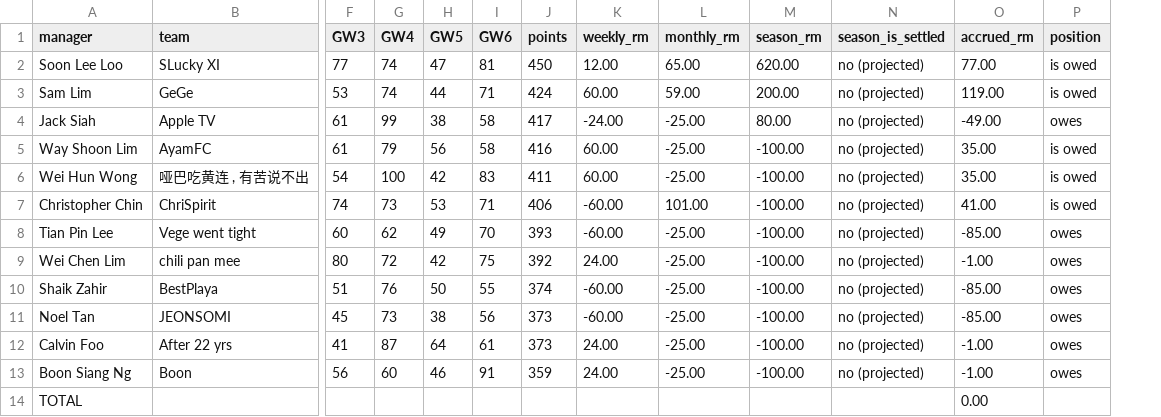
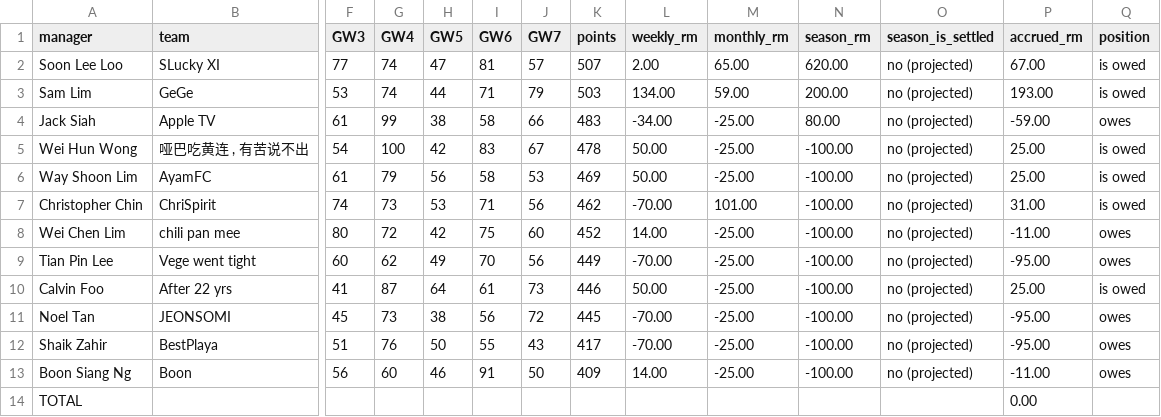
Before and after one commit to noeltan/superf-fpl-dash, a CSV file: backups/latest/ledger.csv, drawn as a sheet; only a part is shown, gaps mark what is left out; removed rows and columns are numbered as before the commit, all else as after; rows hold the shown columns only; the diff names each change by its address in the sheet, - before the commit and + after, or states it on an @@ line.

```diff
--- a/backups/latest/ledger.csv
+++ b/backups/latest/ledger.csv
+column J (GW7), rows 2-5: 57 | 79 | 66 | 67; rows 7-8: 56 | 60; row 11: 72; row 13: 50
-K2 (points): 450
+K2 (points): 507
-L2 (weekly_rm): 12.00
+L2 (weekly_rm): 2.00
-P2 (accrued_rm): 77.00
+P2 (accrued_rm): 67.00
-K3 (points): 424
+K3 (points): 503
-L3 (weekly_rm): 60.00
+L3 (weekly_rm): 134.00
-P3 (accrued_rm): 119.00
+P3 (accrued_rm): 193.00
-K4 (points): 417
+K4 (points): 483
-L4 (weekly_rm): -24.00
+L4 (weekly_rm): -34.00
-P4 (accrued_rm): -49.00
+P4 (accrued_rm): -59.00
-row 5: Way Shoon Lim | AyamFC | 61 | 79 | 56 | 58 | 416 | 60.00 | -25.00 | -100.00 | no (projected) | 35.00 | is owed
-K5 (points): 411
+K5 (points): 478
-L5 (weekly_rm): 60.00
+L5 (weekly_rm): 50.00
-P5 (accrued_rm): 35.00
+P5 (accrued_rm): 25.00
+row 6: Way Shoon Lim | AyamFC | 61 | 79 | 56 | 58 | 53 | 469 | 50.00 | -25.00 | -100.00 | no (projected) | 25.00 | is owed
-K7 (points): 406
+K7 (points): 462
-L7 (weekly_rm): -60.00
+L7 (weekly_rm): -70.00
-P7 (accrued_rm): 41.00
+P7 (accrued_rm): 31.00
-row 8: Tian Pin Lee | Vege went tight | 60 | 62 | 49 | 70 | 393 | -60.00 | -25.00 | -100.00 | no (projected) | -85.00 | owes
-K8 (points): 392
+K8 (points): 452
-L8 (weekly_rm): 24.00
+L8 (weekly_rm): 14.00
-P8 (accrued_rm): -1.00
+P8 (accrued_rm): -11.00
-row 10: Shaik Zahir | BestPlaya | 51 | 76 | 50 | 55 | 374 | -60.00 | -25.00 | -100.00 | no (projected) | -85.00 | owes
+row 9: Tian Pin Lee | Vege went tight | 60 | 62 | 49 | 70 | 56 | 449 | -70.00 | -25.00 | -100.00 | no (projected) | -95.00 | owes
+row 10: Calvin Foo | After 22 yrs | 41 | 87 | 64 | 61 | 73 | 446 | 50.00 | -25.00 | -100.00 | no (projected) | 25.00 | is owed
-K11 (points): 373
+K11 (points): 445
-L11 (weekly_rm): -60.00
+L11 (weekly_rm): -70.00
-P11 (accrued_rm): -85.00
+P11 (accrued_rm): -95.00
-row 12: Calvin Foo | After 22 yrs | 41 | 87 | 64 | 61 | 373 | 24.00 | -25.00 | -100.00 | no (projected) | -1.00 | owes
+row 12: Shaik Zahir | BestPlaya | 51 | 76 | 50 | 55 | 43 | 417 | -70.00 | -25.00 | -100.00 | no (projected) | -95.00 | owes
-K13 (points): 359
+K13 (points): 409
-L13 (weekly_rm): 24.00
+L13 (weekly_rm): 14.00
-P13 (accrued_rm): -1.00
+P13 (accrued_rm): -11.00
```
Also changed, not shown: backups/latest/gameweeks.csv, backups/latest/settle_up.csv, 12 other files.
